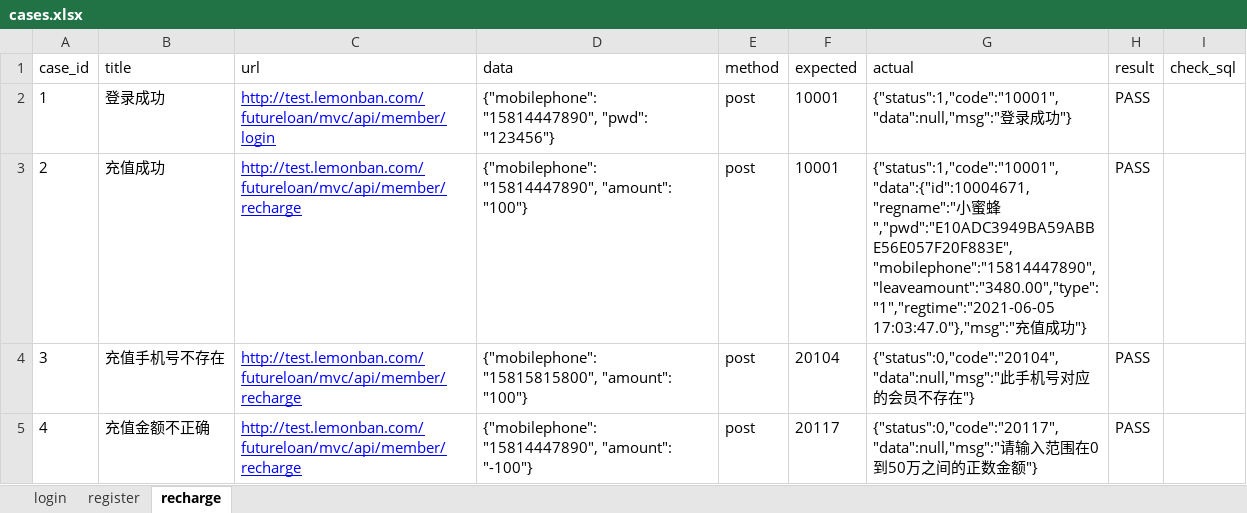
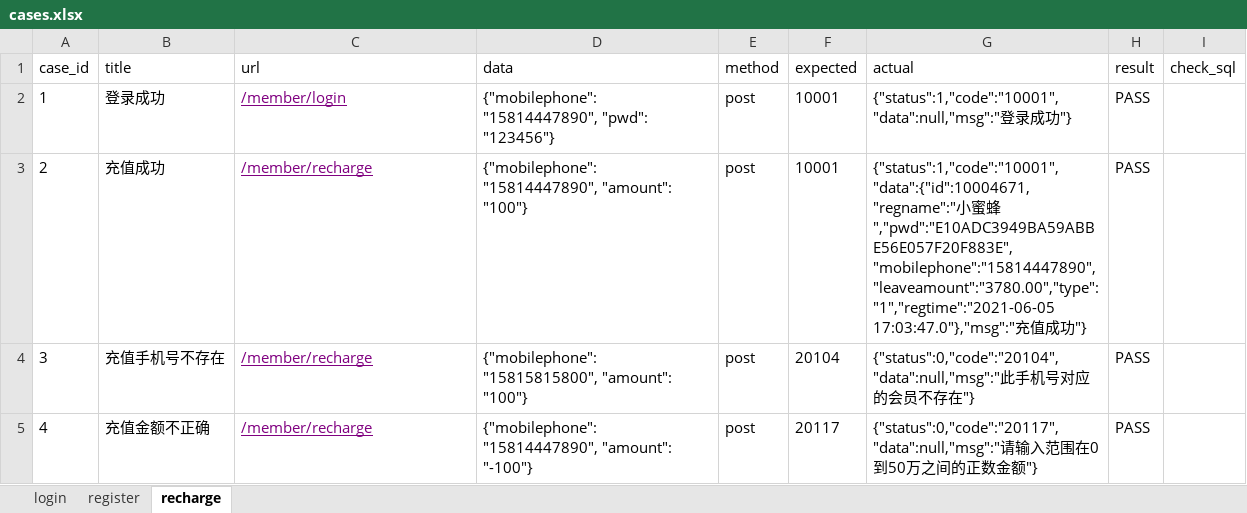
Before and after one commit to he9mei/python_lemon, an Excel workbook: interface/interface_demo/data/cases.xlsx, sheet recharge, drawn as a sheet; values as stored, in another font and other column widths than the file's, no borders; the diff names each change by its address in the sheet, - before the commit and + after, or states it on an @@ line.

```diff
--- a/interface/interface_demo/data/cases.xlsx (sheet recharge)
+++ b/interface/interface_demo/data/cases.xlsx (sheet recharge)
-C2 (url): http://test.lemonban.com/futureloan/mvc/api/member/login
+C2 (url): /member/login
-C2:C5 text colour: #0000FF
+C2:C5 text colour: #800080
-C3:C5 (url): http://test.lemonban.com/futureloan/mvc/api/member/recharge
+C3:C5 (url): /member/recharge
-G3 (actual): …蜜蜂","pwd":"E10ADC3949BA59ABBE56E057F20F883E","mobilephone":"15814447890","leaveamount":"3480.00","type":"1","regtime":"2021-06-05 17:03:47.0"},"msg":"充…
+G3 (actual): …蜜蜂","pwd":"E10ADC3949BA59ABBE56E057F20F883E","mobilephone":"15814447890","leaveamount":"3780.00","type":"1","regtime":"2021-06-05 17:03:47.0"},"msg":"充…
```
Also changed, not shown: 7 other files.
